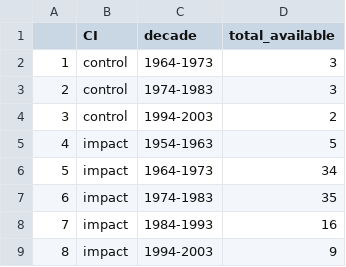
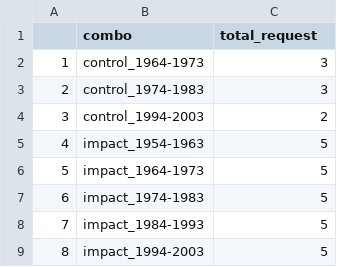
Before and after one commit to wood-lab/TUBRI, a CSV file: lot_selection/desired_replication/per_vig_goal.csv, drawn as a sheet; removed rows and columns are numbered as before the commit, all else as after; the diff names each change by its address in the sheet, - before the commit and + after, or states it on an @@ line.

```diff
--- a/lot_selection/desired_replication/per_vig_goal.csv
+++ b/lot_selection/desired_replication/per_vig_goal.csv
-column B (CI), rows 2-9: control | control | control | impact | impact | impact | impact | impact
-column C (decade), rows 2-9: 1964-1973 | 1974-1983 | 1994-2003 | 1954-1963 | 1964-1973 | 1974-1983 | 1984-1993 | 1994-2003
+column B (combo), rows 2-9: control_1964-1973 | control_1974-1983 | control_1994-2003 | impact_1954-1963 | impact_1964-1973 | impact_1974-1983 | impact_1984-1993 | impact_1994-2003
-C1: total_available
+C1: total_request
-C6 (total_request): 34
+C6 (total_request): 5
-C7 (total_request): 35
+C7 (total_request): 5
-C8 (total_request): 16
+C8 (total_request): 5
-C9 (total_request): 9
+C9 (total_request): 5
```
Also changed, not shown: 1 other file.
